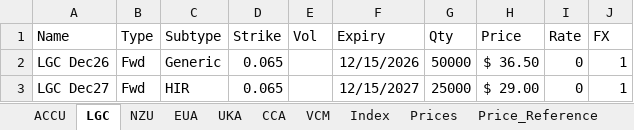
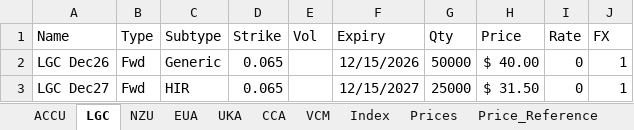
Before and after one commit to SamCurtis111/Carbon_Report, an Excel workbook: Positions.xlsx, sheet LGC, drawn as a sheet; values as stored, in another font and other column widths than the file's, no borders; the diff names each change by its address in the sheet, - before the commit and + after, or states it on an @@ line.

```diff
--- a/Positions.xlsx (sheet LGC)
+++ b/Positions.xlsx (sheet LGC)
-H2 (Price): $ 36.50
+H2 (Price): $ 40.00
-H3 (Price): $ 29.00
+H3 (Price): $ 31.50
```
Also changed, not shown: sheet Price_Reference, sheet Prices, sheet NZU, sheet EUA, sheet ACCU, sheet UKA, 3 more sheets, formulas that keep their value, 30 other files.
